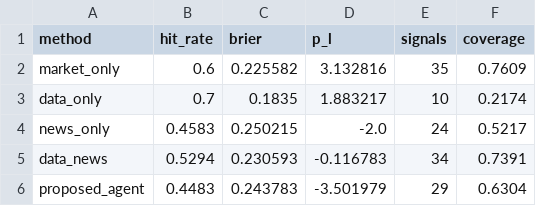
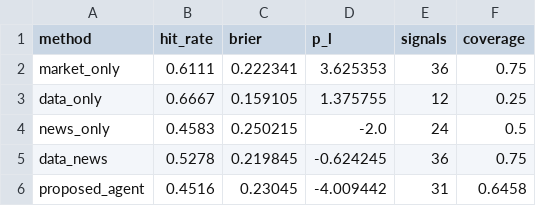
Before and after one commit to Leroyyyyyyyyy/DIA-CW, a CSV file: poly-ok-check/research/runs/cw_final/table1_overall.csv, drawn as a sheet.

```diff
--- a/poly-ok-check/research/runs/cw_final/table1_overall.csv
+++ b/poly-ok-check/research/runs/cw_final/table1_overall.csv
@@ -1,6 +1,6 @@
 method,hit_rate,brier,p_l,signals,coverage
-market_only,0.6,0.225582,3.132816,35,0.7609
-data_only,0.7,0.1835,1.883217,10,0.2174
-news_only,0.4583,0.250215,-2.0,24,0.5217
-data_news,0.5294,0.230593,-0.116783,34,0.7391
-proposed_agent,0.4483,0.243783,-3.501979,29,0.6304
+market_only,0.6111,0.222341,3.625353,36,0.75
+data_only,0.6667,0.159105,1.375755,12,0.25
+news_only,0.4583,0.250215,-2.0,24,0.5
+data_news,0.5278,0.219845,-0.624245,36,0.75
+proposed_agent,0.4516,0.23045,-4.009442,31,0.6458
```
Also changed, not shown: poly-ok-check/research/runs/cw_final/policy_diagnostics.csv, 7 other files.
